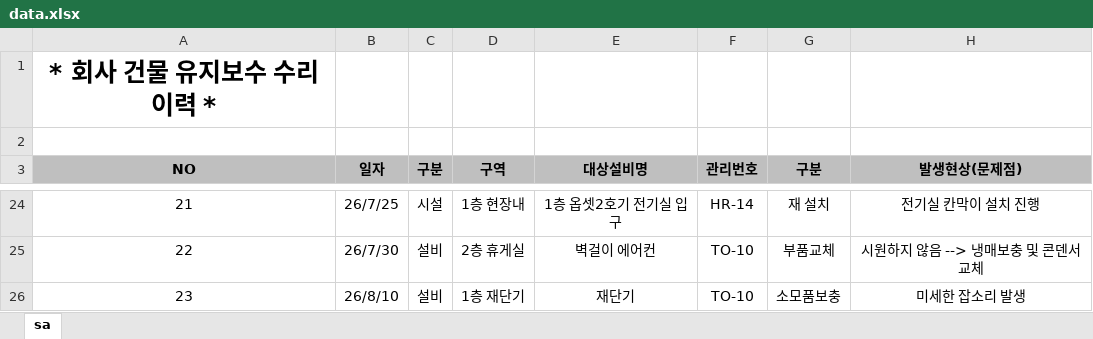
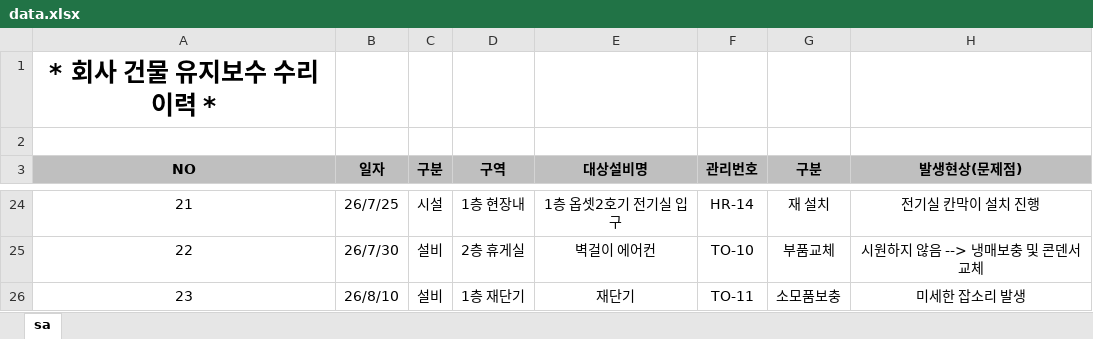
Before and after one commit to kinof2018-create/HP-IN-MH4, an Excel workbook: data.xlsx, sheet sa, drawn as a sheet; only a part is shown, gaps mark what is left out; values as stored, in another font and other column widths than the file's, no borders; the diff names each change by its address in the sheet, - before the commit and + after, or states it on an @@ line.

Commit message:
Update data.xlsx

```diff
--- a/data.xlsx (sheet sa)
+++ b/data.xlsx (sheet sa)
-F26 (관리번호): TO-10
+F26 (관리번호): TO-11
```
